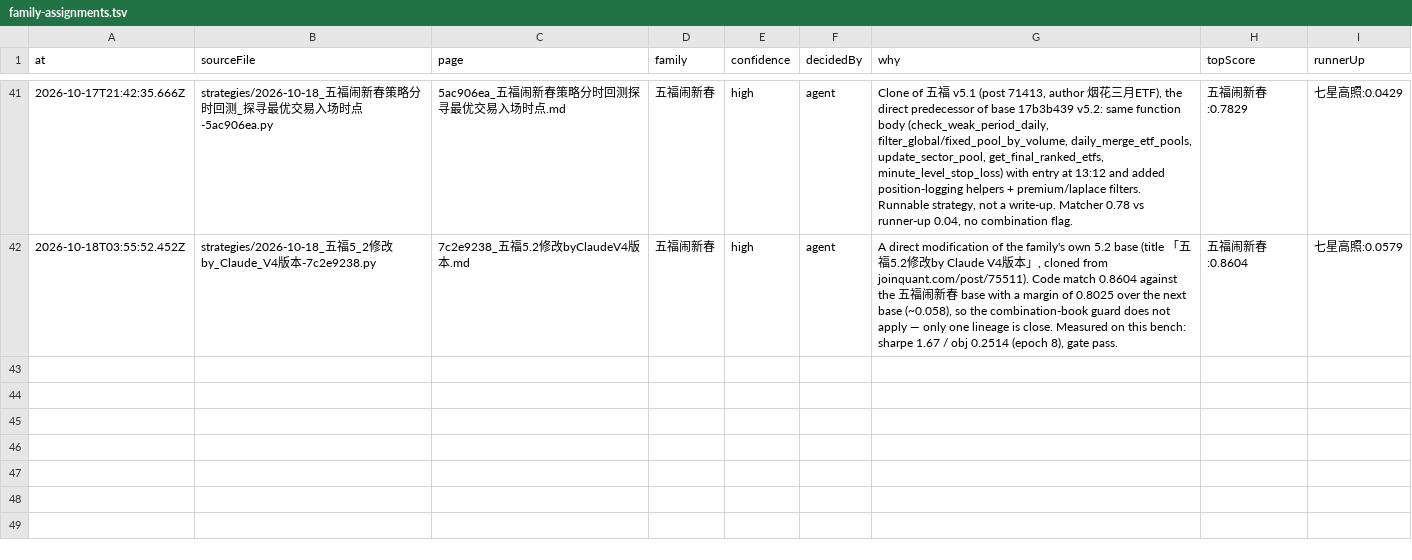
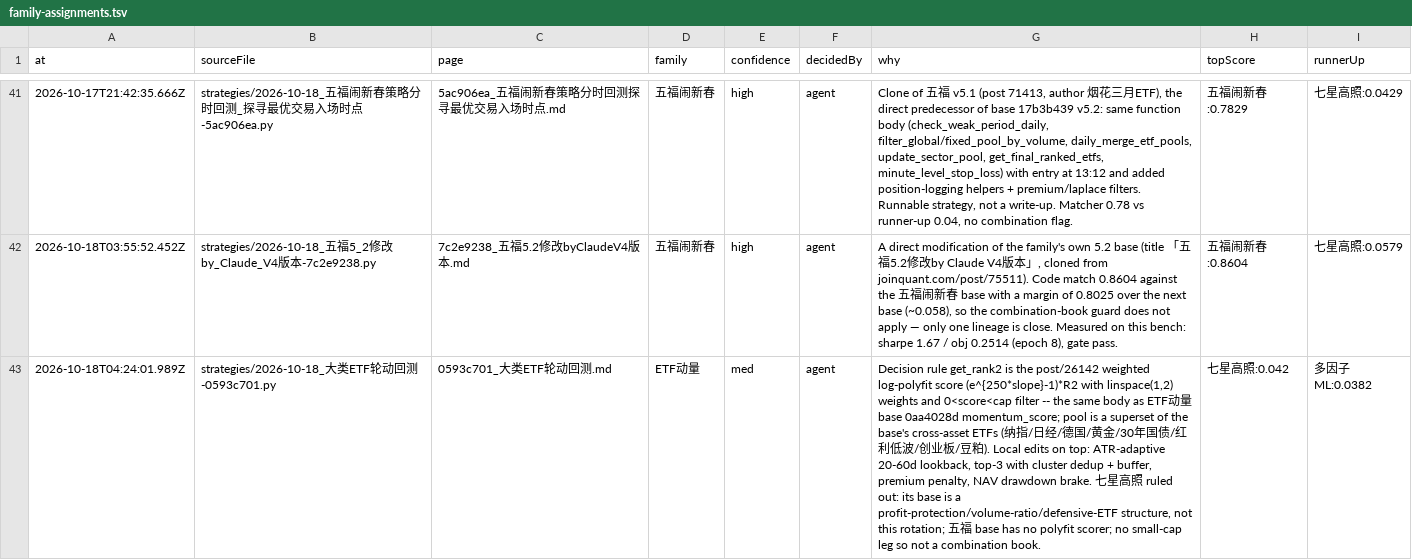
Before and after one commit to MohanShen/join-quant, a TSV file: data/family-assignments.tsv, drawn as a sheet; only a part is shown, gaps mark what is left out; the diff names each change by its address in the sheet, - before the commit and + after, or states it on an @@ line.

```diff
--- a/data/family-assignments.tsv
+++ b/data/family-assignments.tsv
+row 43: 2026-10-18T04:24:01.989Z | strategies/2026-10-18_大类ETF轮动回测-0593c701.py | 0593c701_大类ETF轮动回测.md | ETF动量 | med | agent | Decision rule get_rank2 is the post/26142 weighted log-polyfit score (e^{250*slope}-1)*R2 with linspace(1,2) weights and 0<score<cap filter -- the same body as ETF动量 base 0aa4028d momentum_score; pool is a superset of the base's cross-asset ETFs (纳指/日经/德国/黄金/30年国债/红利低波/创业板/豆粕). Local edits on top: ATR-adaptive 20-60d lookback, top-3 with cluster dedup + buffer, premium penalty, NAV drawdown brake. 七星高照 ruled out: its base is a profit-protection/volume-ratio/defensive-ETF structure, not this rotation; 五福 base has no polyfit scorer; no small-cap leg so not a combination book. | 七星高照:0.042 | 多因子ML:0.0382
```
Also changed, not shown: 13 other files.
